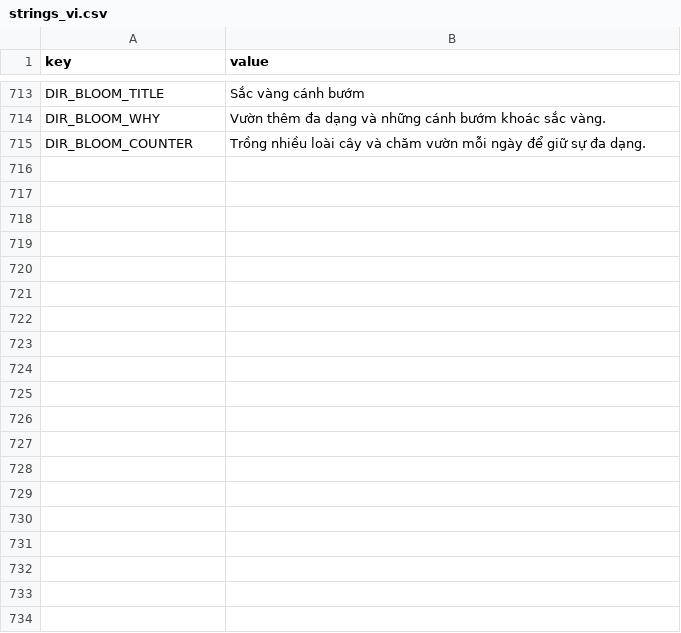
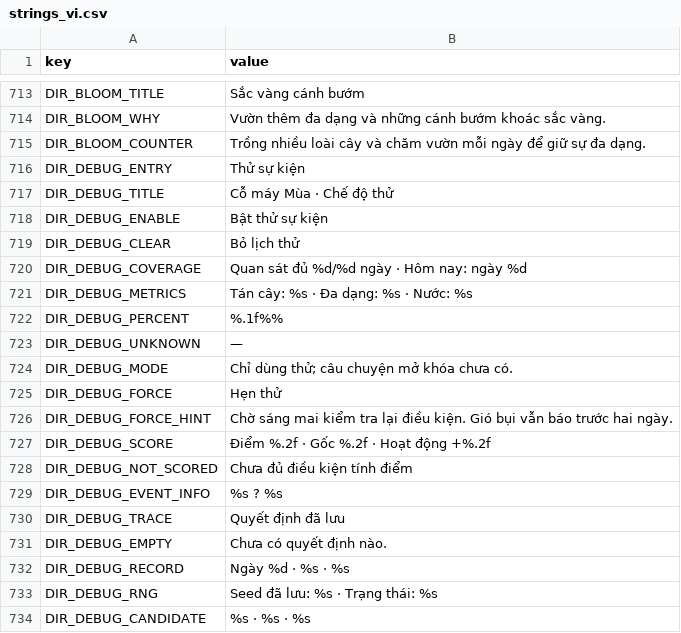
Before and after one commit to hoangarts1/nongtrai, a CSV file: localization/strings_vi.csv, drawn as a sheet; only a part is shown, gaps mark what is left out; the diff covers the shown part only.

Commit message:
feat: add modular director debug controls and trace inspector

```diff
--- a/localization/strings_vi.csv
+++ b/localization/strings_vi.csv
@@ -715 +715,20 @@ DIR_BLOOM_WHY,Vườn thêm đa dạng và những cánh bướm khoác sắc v
 DIR_BLOOM_COUNTER,Trồng nhiều loài cây và chăm vườn mỗi ngày để giữ sự đa dạng.
+DIR_DEBUG_ENTRY,Thử sự kiện
+DIR_DEBUG_TITLE,Cỗ máy Mùa · Chế độ thử
+DIR_DEBUG_ENABLE,Bật thử sự kiện
+DIR_DEBUG_CLEAR,Bỏ lịch thử
+DIR_DEBUG_COVERAGE,Quan sát đủ %d/%d ngày · Hôm nay: ngày %d
+DIR_DEBUG_METRICS,Tán cây: %s · Đa dạng: %s · Nước: %s
+DIR_DEBUG_PERCENT,%.1f%%
+DIR_DEBUG_UNKNOWN,—
+DIR_DEBUG_MODE,Chỉ dùng thử; câu chuyện mở khóa chưa có.
+DIR_DEBUG_FORCE,Hẹn thử
+DIR_DEBUG_FORCE_HINT,Chờ sáng mai kiểm tra lại điều kiện. Gió bụi vẫn báo trước hai ngày.
+DIR_DEBUG_SCORE,Điểm %.2f · Gốc %.2f · Hoạt động +%.2f
+DIR_DEBUG_NOT_SCORED,Chưa đủ điều kiện tính điểm
+DIR_DEBUG_EVENT_INFO,%s ? %s
+DIR_DEBUG_TRACE,Quyết định đã lưu
+DIR_DEBUG_EMPTY,Chưa có quyết định nào.
+DIR_DEBUG_RECORD,Ngày %d · %s · %s
+DIR_DEBUG_RNG,Seed đã lưu: %s · Trạng thái: %s
+DIR_DEBUG_CANDIDATE,%s · %s · %s
```
Also changed, not shown: 37 added rows elsewhere in this file, localization/strings_en.csv, 38 other files.
